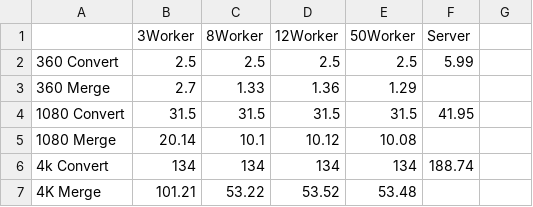
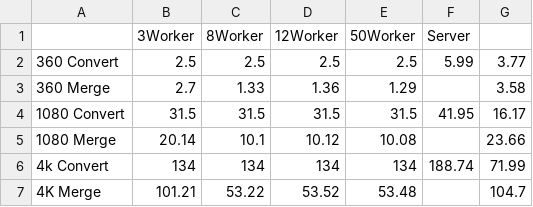
Before and after one commit to gitgjr/Cherry, a CSV file: evaData/videoProcessTime.csv, drawn as a sheet; the diff names each change by its address in the sheet, - before the commit and + after, or states it on an @@ line.

Commit message:
add data

```diff
--- a/evaData/videoProcessTime.csv
+++ b/evaData/videoProcessTime.csv
-G2: (empty)
+G2: 3.77
-G3: (empty)
+G3: 3.58
-G4: (empty)
+G4: 16.17
-G5: (empty)
+G5: 23.66
-G6: (empty)
+G6: 71.99
-G7: (empty)
+G7: 104.7
```
Also changed, not shown: 1 other file.
